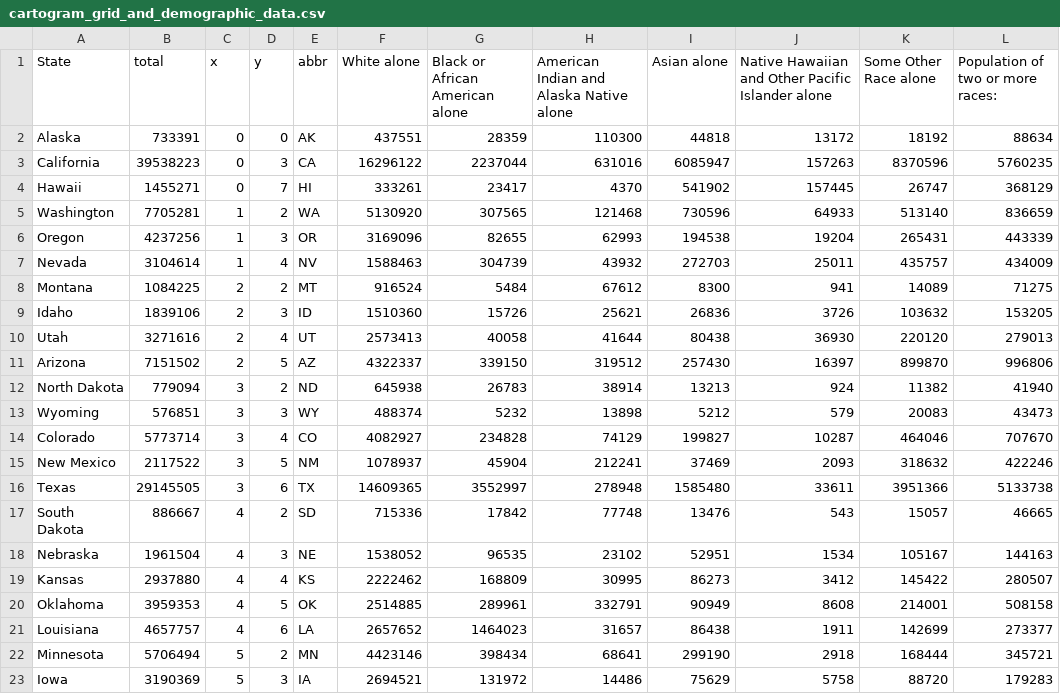
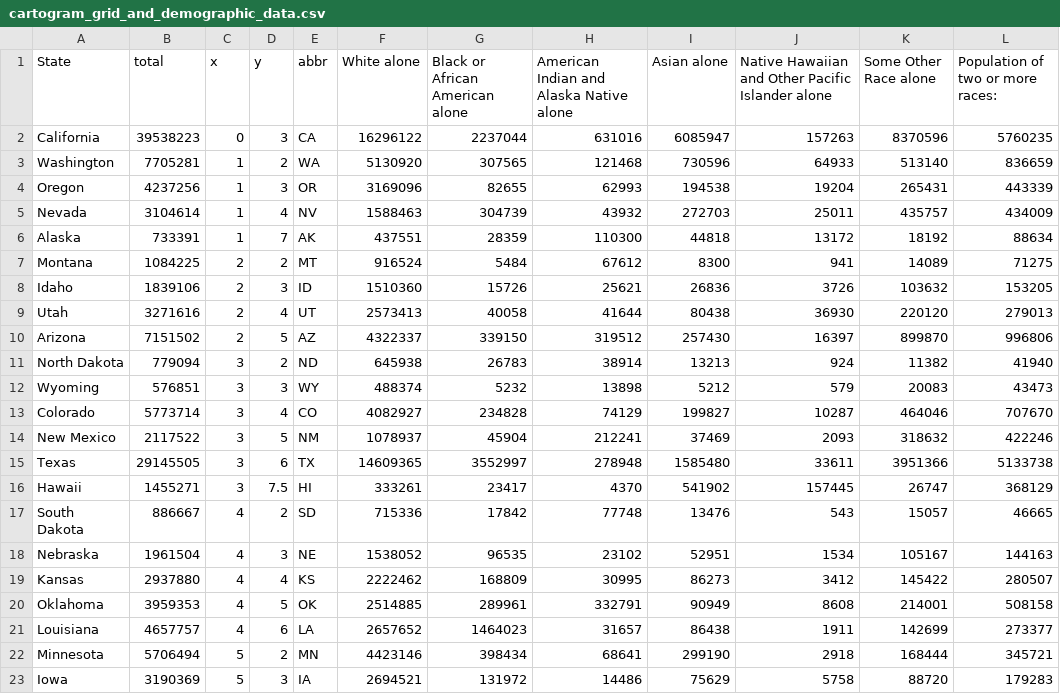
Before and after one commit to mfardinzaman/mapping-in-the-dark, a CSV file: data/cartogram_grid_and_demographic_data.csv, drawn as a sheet; only a part is shown.

Commit message:
move Alaska grid location to be consistent with choropleth map

```diff
--- a/data/cartogram_grid_and_demographic_data.csv
+++ b/data/cartogram_grid_and_demographic_data.csv
@@ -1,5 +1,3 @@
 State,total,x,y,abbr,White alone,Black or African American alone,American Indian and Alaska Native alone,Asian alone,Native Hawaiian and Other Pacific Islander alone,Some Other Race alone,Population of two or more races:
-Alaska,733391,0,0,AK,437551,28359,110300,44818,13172,18192,88634
 California,39538223,0,3,CA,16296122,2237044,631016,6085947,157263,8370596,5760235
-Hawaii,1455271,0,7,HI,333261,23417,4370,541902,157445,26747,368129
 Washington,7705281,1,2,WA,5130920,307565,121468,730596,64933,513140,836659
@@ -7,2 +5,3 @@ Oregon,4237256,1,3,OR,3169096,82655,62993,194538,19204,265431,443339
 Nevada,3104614,1,4,NV,1588463,304739,43932,272703,25011,435757,434009
+Alaska,733391,1,7,AK,437551,28359,110300,44818,13172,18192,88634
 Montana,1084225,2,2,MT,916524,5484,67612,8300,941,14089,71275
@@ -16,2 +15,3 @@ New Mexico,2117522,3,5,NM,1078937,45904,212241,37469,2093,318632,422246
 Texas,29145505,3,6,TX,14609365,3552997,278948,1585480,33611,3951366,5133738
+Hawaii,1455271,3,7.5,HI,333261,23417,4370,541902,157445,26747,368129
 South Dakota,886667,4,2,SD,715336,17842,77748,13476,543,15057,46665
```
Also changed, not shown: data/cartogram_average_monthly_outages.csv, 1 other file.
